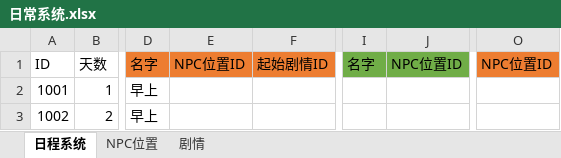
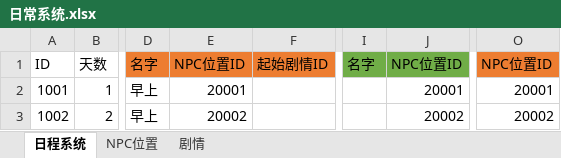
Before and after one commit to H4M-44/school, an Excel workbook: Assets/Data/SourceTables/日常系统.xlsx, sheet 日程系统, drawn as a sheet; only a part is shown, gaps mark what is left out; values as stored, in another font and other column widths than the file's, no borders; the diff names each change by its address in the sheet, - before the commit and + after, or states it on an @@ line.

```diff
--- a/Assets/Data/SourceTables/日常系统.xlsx (sheet 日程系统)
+++ b/Assets/Data/SourceTables/日常系统.xlsx (sheet 日程系统)
-E2: (empty)
+E2: 20001
-J2: (empty)
+J2: 20001
-O2: (empty)
+O2: 20001
-E3: (empty)
+E3: 20002
-J3: (empty)
+J3: 20002
-O3: (empty)
+O3: 20002
```
Also changed, not shown: sheet NPC位置, 16 other files.
